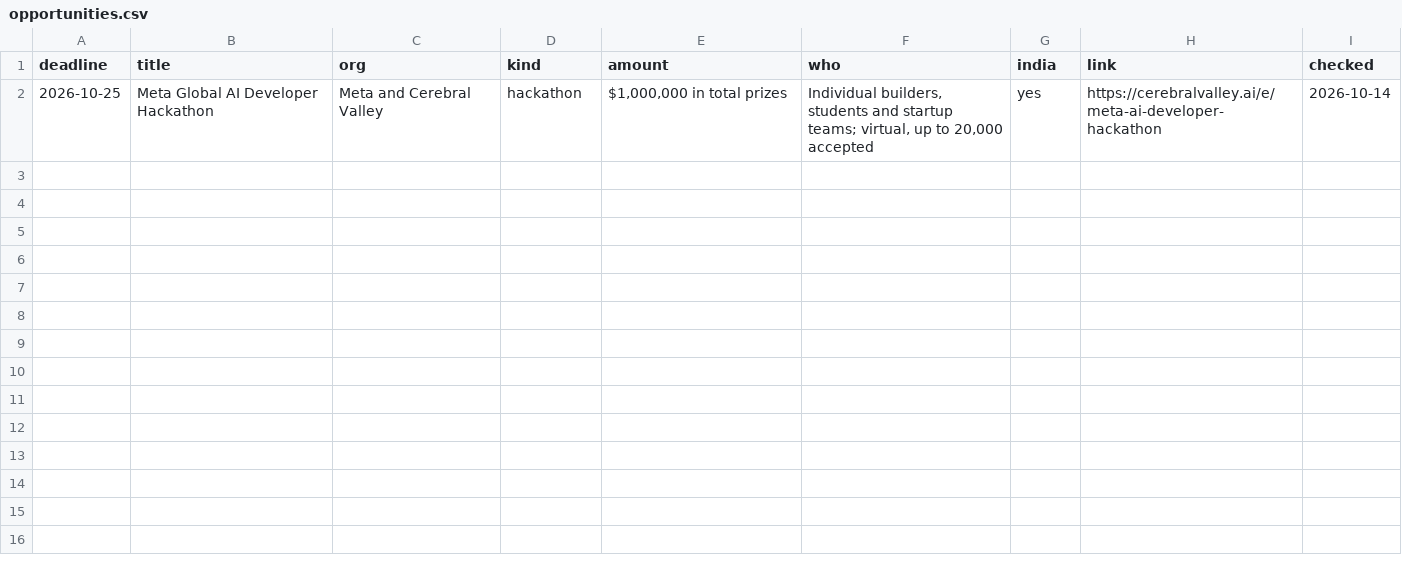
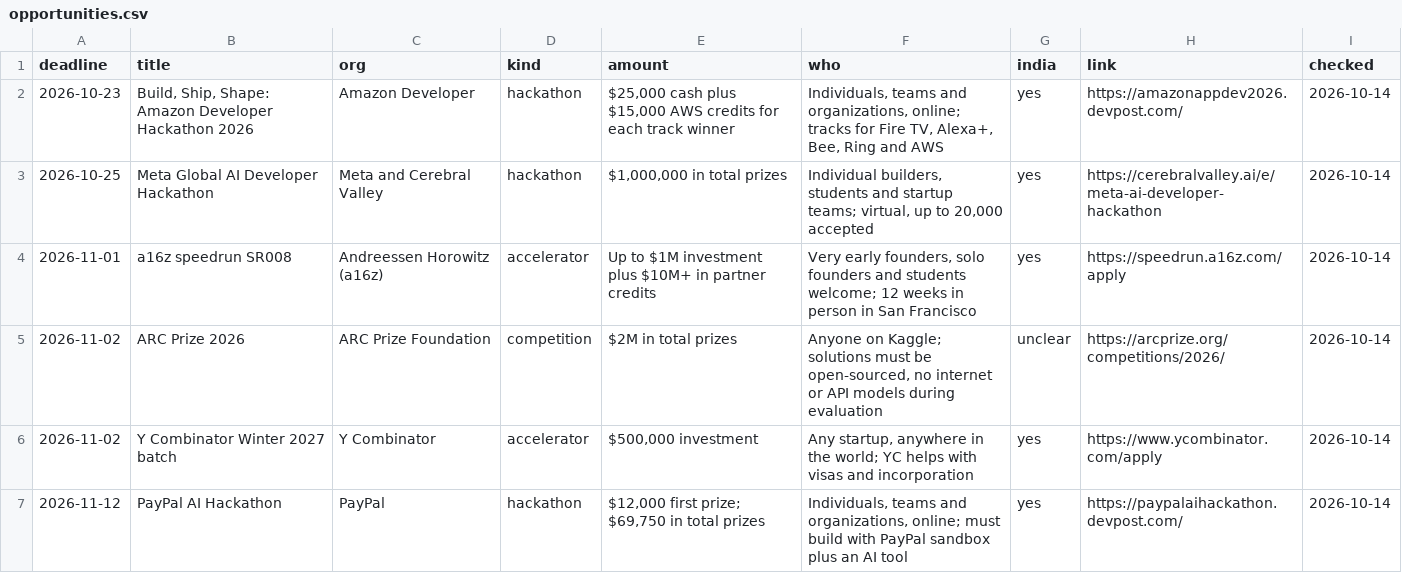
Before and after one commit to anurag629/opportunities, a CSV file: opportunities.csv, drawn as a sheet; the diff names each change by its address in the sheet, - before the commit and + after, or states it on an @@ line.

Commit message:
Update: 6 open opportunities (2026-10-14)

```diff
--- a/opportunities.csv
+++ b/opportunities.csv
+row 2: 2026-10-23 | Build, Ship, Shape: Amazon Developer Hackathon 2026 | Amazon Developer | hackathon | $25,000 cash plus $15,000 AWS credits for each track winner | Individuals, teams and organizations, online; tracks for Fire TV, Alexa+, Bee, Ring and AWS | yes | https://amazonappdev2026.devpost.com/ | 2026-10-14
+row 4: 2026-11-01 | a16z speedrun SR008 | Andreessen Horowitz (a16z) | accelerator | Up to $1M investment plus $10M+ in partner credits | Very early founders, solo founders and students welcome; 12 weeks in person in San Francisco | yes | https://speedrun.a16z.com/apply | 2026-10-14
+row 5: 2026-11-02 | ARC Prize 2026 | ARC Prize Foundation | competition | $2M in total prizes | Anyone on Kaggle; solutions must be open-sourced, no internet or API models during evaluation | unclear | https://arcprize.org/competitions/2026/ | 2026-10-14
+row 6: 2026-11-02 | Y Combinator Winter 2027 batch | Y Combinator | accelerator | $500,000 investment | Any startup, anywhere in the world; YC helps with visas and incorporation | yes | https://www.ycombinator.com/apply | 2026-10-14
+row 7: 2026-11-12 | PayPal AI Hackathon | PayPal | hackathon | $12,000 first prize; $69,750 in total prizes | Individuals, teams and organizations, online; must build with PayPal sandbox plus an AI tool | yes | https://paypalaihackathon.devpost.com/ | 2026-10-14
```
Also changed, not shown: 2 other files.
